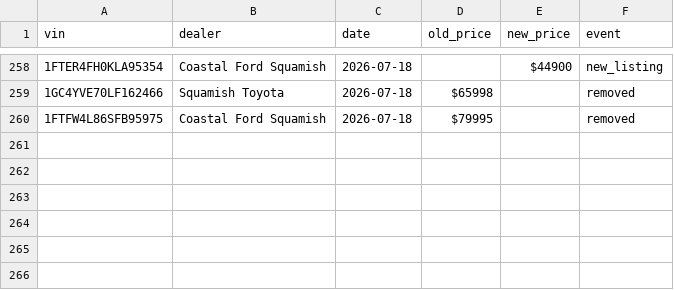
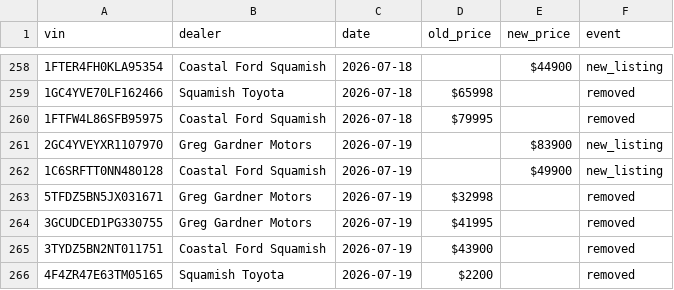
Before and after one commit to wilrocks79/truck-tracker, a CSV file: data/price_history.csv, drawn as a sheet; only a part is shown, gaps mark what is left out.

```diff
--- a/data/price_history.csv
+++ b/data/price_history.csv
@@ -260 +260,7 @@ vin,dealer,date,old_price,new_price,event
 1FTFW4L86SFB95975,Coastal Ford Squamish,2026-07-18,$79995,,removed
+2GC4YVEYXR1107970,Greg Gardner Motors,2026-07-19,,$83900,new_listing
+1C6SRFTT0NN480128,Coastal Ford Squamish,2026-07-19,,$49900,new_listing
+5TFDZ5BN5JX031671,Greg Gardner Motors,2026-07-19,$32998,,removed
+3GCUDCED1PG330755,Greg Gardner Motors,2026-07-19,$41995,,removed
+3TYDZ5BN2NT011751,Coastal Ford Squamish,2026-07-19,$43900,,removed
+4F4ZR47E63TM05165,Squamish Toyota,2026-07-19,$2200,,removed
```
Also changed, not shown: data/inventory.csv, 2 other files.
